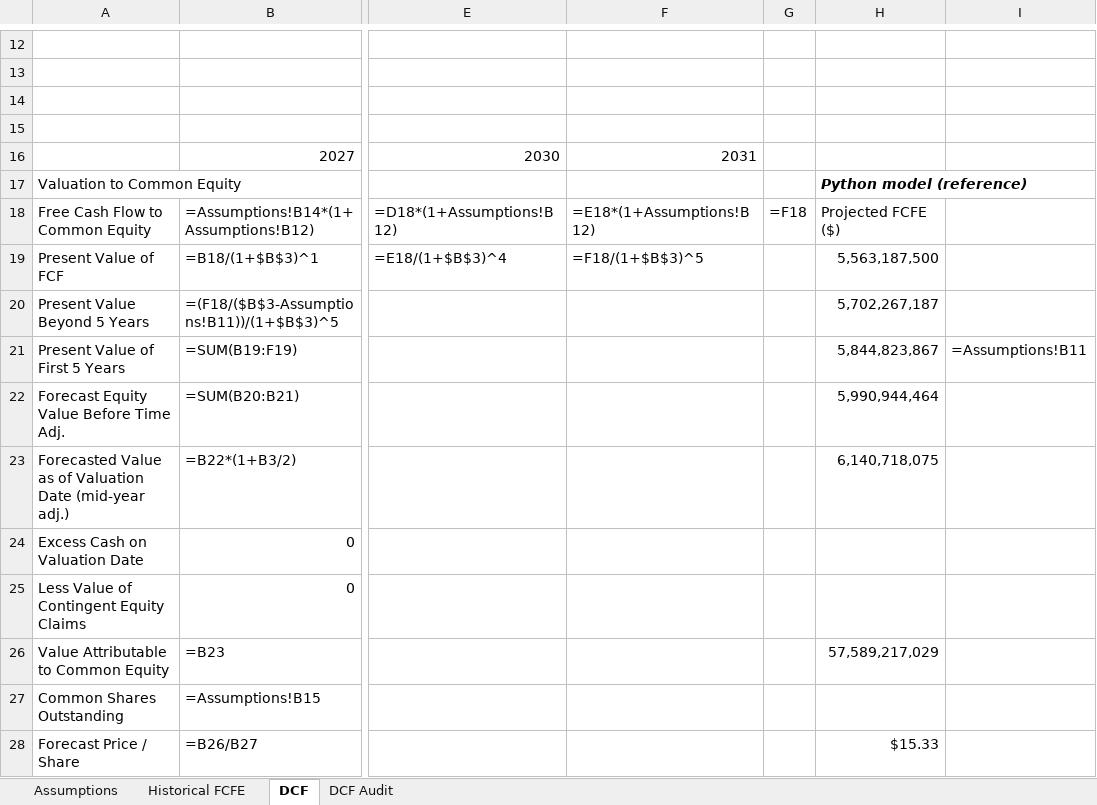
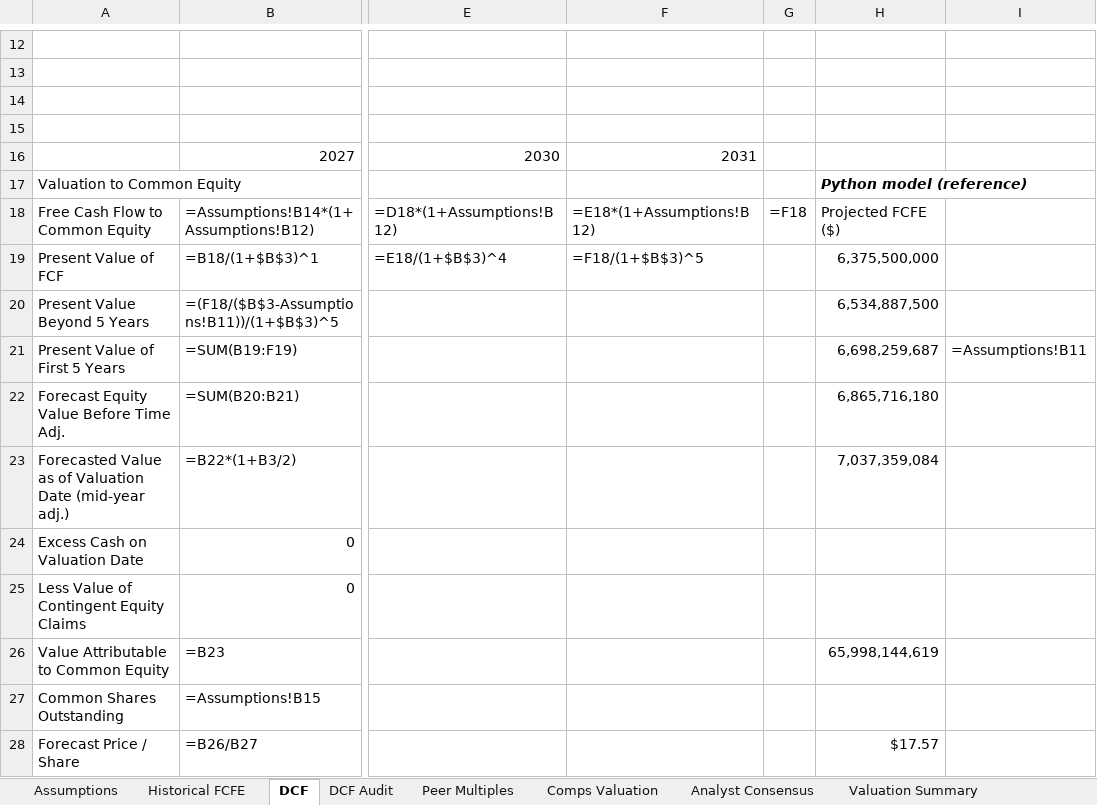
Before and after one commit to darrenye1/public-reports-, an Excel workbook: reports/TSLA_Simon_Valuation.xlsx, sheet DCF, drawn as a sheet; only a part is shown, gaps mark what is left out; values as stored, in another font and other column widths than the file's, no borders; formulas without a stored value are shown as written; the diff names each change by its address in the sheet, - before the commit and + after, or states it on an @@ line.

```diff
--- a/reports/TSLA_Simon_Valuation.xlsx (sheet DCF)
+++ b/reports/TSLA_Simon_Valuation.xlsx (sheet DCF)
+sheet tab: Peer Multiples
+sheet tab: Comps Valuation
+sheet tab: Analyst Consensus
+sheet tab: Valuation Summary
-H19: 5,563,187,500
+H19: 6,375,500,000
-H20: 5,702,267,187
+H20: 6,534,887,500
-H21: 5,844,823,867
+H21: 6,698,259,687
-H22: 5,990,944,464
+H22: 6,865,716,180
-H23: 6,140,718,075
+H23: 7,037,359,084
-H26: 57,589,217,029
+H26: 65,998,144,619
-H28: $15.33
+H28: $17.57
```
Also changed, not shown: sheet DCF Audit, sheet Assumptions, sheet Historical FCFE, 28 other files.
